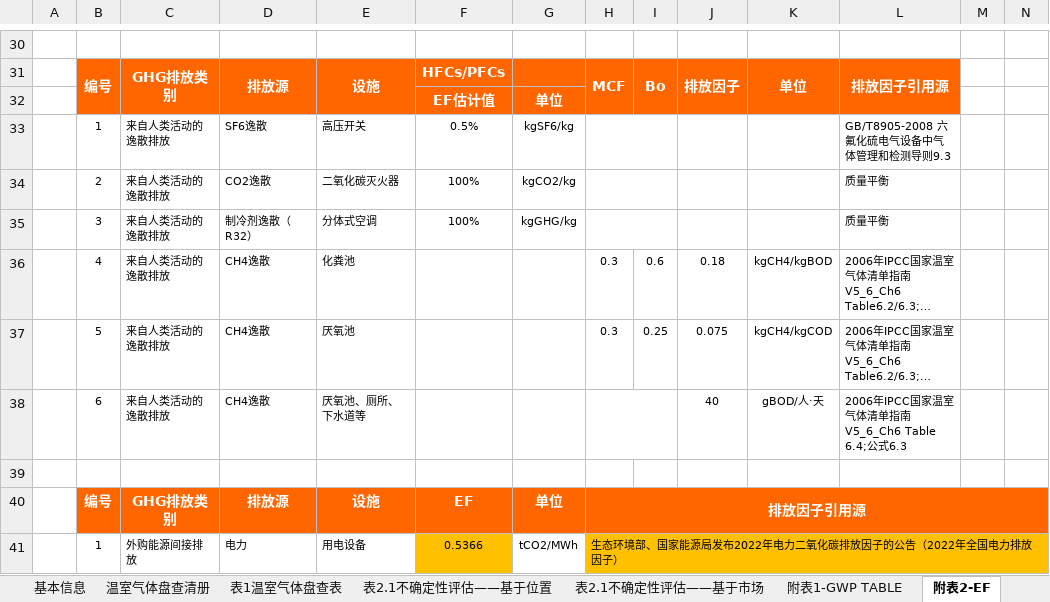
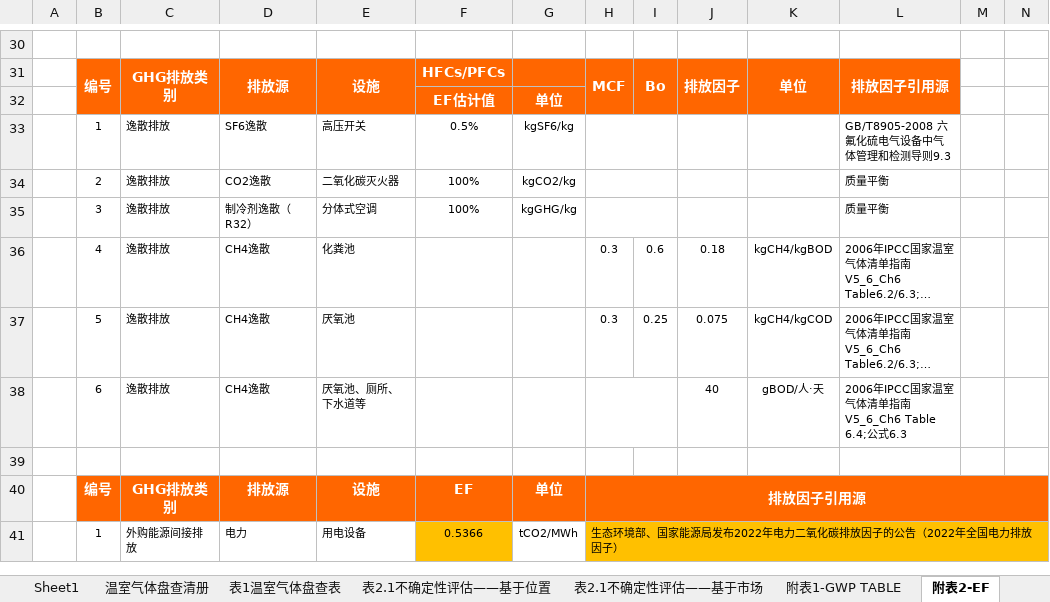
Before and after one commit to qiuyang0531-design/my_report_generator, an Excel workbook: test_data.xlsx, sheet 附表2-EF, drawn as a sheet; only a part is shown, gaps mark what is left out; long unchanged cells end in …; values as stored, in another font and other column widths than the file's, no borders; charts and pictures not drawn; the diff names each change by its address in the sheet, - before the commit and + after, or states it on an @@ line.

```diff
--- a/test_data.xlsx (sheet 附表2-EF)
+++ b/test_data.xlsx (sheet 附表2-EF)
+sheet tab: Sheet1
-C33:C38: 来自人类活动的逸散排放
+C33:C38: 逸散排放
```
Also changed, not shown: sheet 表2.1不确定性评估——基于市场, sheet 表2.1不确定性评估——基于位置, charts or pictures, 3 other files.
